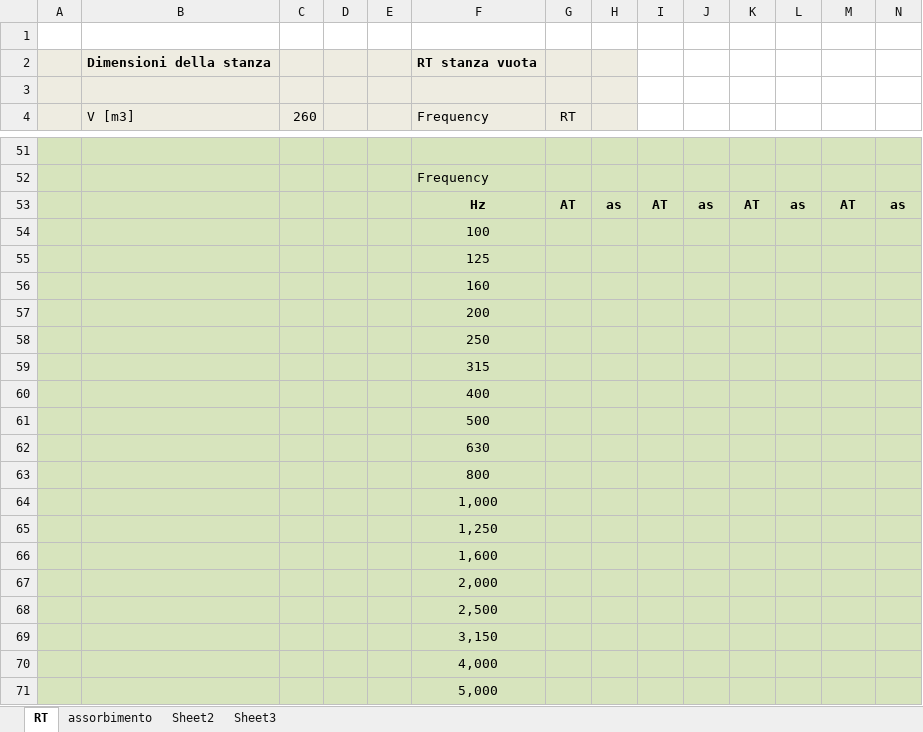
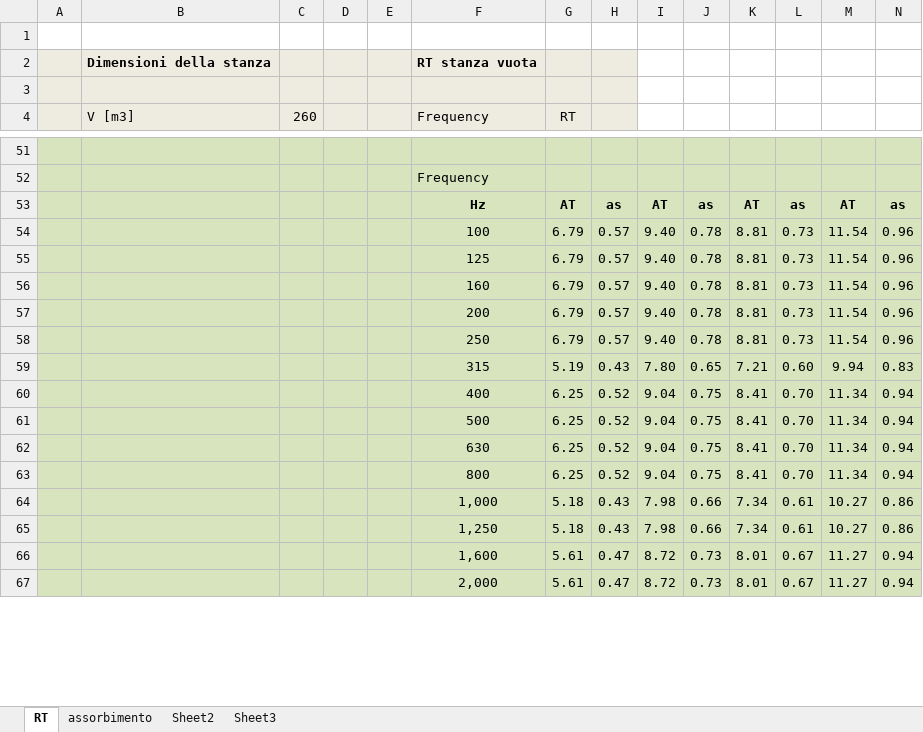
Before and after one commit to MLercari/MusicalAcousticsHWs, an Excel workbook: RoomAcoustics/modulo 1/5_design_room/rating.xlsx, sheet RT, drawn as a sheet; only a part is shown, gaps mark what is left out; values as stored, in another font and other column widths than the file's, no borders; removed rows and columns are numbered as before the commit, all else as after; the diff covers the shown part only; the diff names each change by its address in the sheet, - before the commit and + after, or states it on an @@ line.

```diff
--- a/RoomAcoustics/modulo 1/5_design_room/rating.xlsx (sheet RT)
+++ b/RoomAcoustics/modulo 1/5_design_room/rating.xlsx (sheet RT)
-row 54:  |  |  |  |  | 100
-row 55:  |  |  |  |  | 125
-row 56:  |  |  |  |  | 160
-row 57:  |  |  |  |  | 200
-row 58:  |  |  |  |  | 250
-row 59:  |  |  |  |  | 315
-row 60:  |  |  |  |  | 400
-row 61:  |  |  |  |  | 500
-row 62:  |  |  |  |  | 630
-row 63:  |  |  |  |  | 800
-row 64:  |  |  |  |  | 1,000
-row 65:  |  |  |  |  | 1,250
-row 66:  |  |  |  |  | 1,600
-row 67:  |  |  |  |  | 2,000
-row 68:  |  |  |  |  | 2,500
-row 69:  |  |  |  |  | 3,150
-row 70:  |  |  |  |  | 4,000
-row 71:  |  |  |  |  | 5,000
+row 54:  |  |  |  |  | 100 | 6.79 | 0.57 | 9.40 | 0.78 | 8.81 | 0.73 | 11.54 | 0.96
+row 55:  |  |  |  |  | 125 | 6.79 | 0.57 | 9.40 | 0.78 | 8.81 | 0.73 | 11.54 | 0.96
+row 56:  |  |  |  |  | 160 | 6.79 | 0.57 | 9.40 | 0.78 | 8.81 | 0.73 | 11.54 | 0.96
+row 57:  |  |  |  |  | 200 | 6.79 | 0.57 | 9.40 | 0.78 | 8.81 | 0.73 | 11.54 | 0.96
+row 58:  |  |  |  |  | 250 | 6.79 | 0.57 | 9.40 | 0.78 | 8.81 | 0.73 | 11.54 | 0.96
+row 59:  |  |  |  |  | 315 | 5.19 | 0.43 | 7.80 | 0.65 | 7.21 | 0.60 | 9.94 | 0.83
+row 60:  |  |  |  |  | 400 | 6.25 | 0.52 | 9.04 | 0.75 | 8.41 | 0.70 | 11.34 | 0.94
+row 61:  |  |  |  |  | 500 | 6.25 | 0.52 | 9.04 | 0.75 | 8.41 | 0.70 | 11.34 | 0.94
+row 62:  |  |  |  |  | 630 | 6.25 | 0.52 | 9.04 | 0.75 | 8.41 | 0.70 | 11.34 | 0.94
+row 63:  |  |  |  |  | 800 | 6.25 | 0.52 | 9.04 | 0.75 | 8.41 | 0.70 | 11.34 | 0.94
+row 64:  |  |  |  |  | 1,000 | 5.18 | 0.43 | 7.98 | 0.66 | 7.34 | 0.61 | 10.27 | 0.86
+row 65:  |  |  |  |  | 1,250 | 5.18 | 0.43 | 7.98 | 0.66 | 7.34 | 0.61 | 10.27 | 0.86
+row 66:  |  |  |  |  | 1,600 | 5.61 | 0.47 | 8.72 | 0.73 | 8.01 | 0.67 | 11.27 | 0.94
+row 67:  |  |  |  |  | 2,000 | 5.61 | 0.47 | 8.72 | 0.73 | 8.01 | 0.67 | 11.27 | 0.94
```
Also changed, not shown: 4 added rows and 2 edited cells elsewhere in this sheet, sheet assorbimento, formulas that keep their value, charts or pictures, 2 other files.
